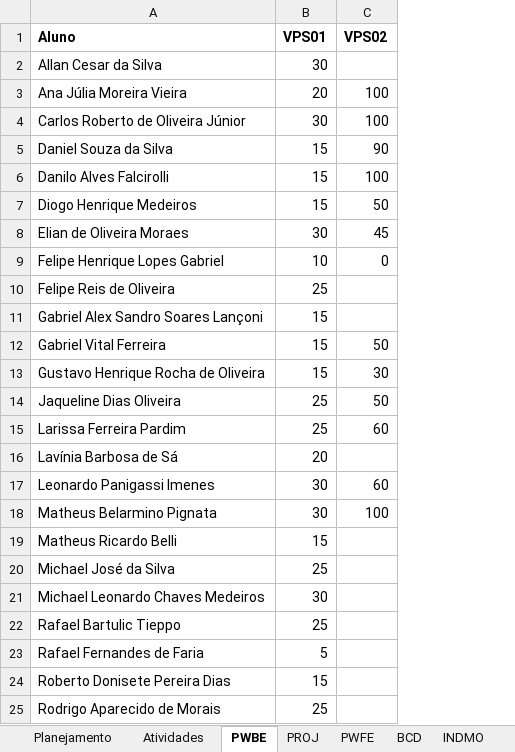
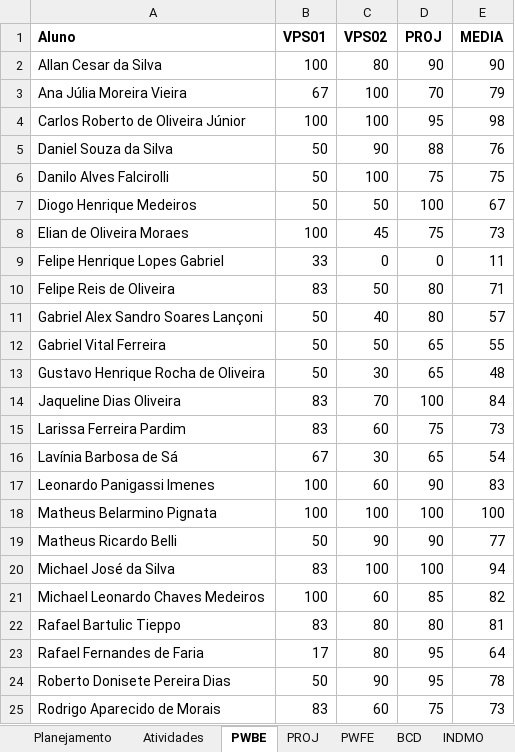
Before and after one commit to wellifabio/senai2021, an Excel workbook: 2des/2desfreq.xlsx, sheet PWBE, drawn as a sheet; only a part is shown; values as stored, in another font and other column widths than the file's, no borders; conditional formats not drawn; the diff covers the shown part only; the diff names each change by its address in the sheet, - before the commit and + after, or states it on an @@ line.

```diff
--- a/2des/2desfreq.xlsx (sheet PWBE)
+++ b/2des/2desfreq.xlsx (sheet PWBE)
+column D (PROJ), rows 2-25: 90 | 70 | 95 | 88 | 75 | 100 | 75 | 0 | 80 | 80 | 65 | 65 | 100 | 75 | 65 | 90 | 100 | 90 | 100 | 85 | 80 | 95 | 95 | 75
+column E (MEDIA), rows 2-25: 90 | 79 | 98 | 76 | 75 | 67 | 73 | 11 | 71 | 57 | 55 | 48 | 84 | 73 | 54 | 83 | 100 | 77 | 94 | 82 | 81 | 64 | 78 | 73
-B2 (VPS01): 30
+B2 (VPS01): 100
-C2 (VPS02): (empty)
+C2 (VPS02): 80
-B3 (VPS01): 20
+B3 (VPS01): 67
-B4 (VPS01): 30
+B4 (VPS01): 100
-B5:B7 (VPS01): 15
+B5:B7 (VPS01): 50
-B8 (VPS01): 30
+B8 (VPS01): 100
-B9 (VPS01): 10
+B9 (VPS01): 33
-B10 (VPS01): 25
+B10 (VPS01): 83
-C10 (VPS02): (empty)
+C10 (VPS02): 50
-B11:B13 (VPS01): 15
+B11:B13 (VPS01): 50
-C11 (VPS02): (empty)
+C11 (VPS02): 40
-B14:B15 (VPS01): 25
+B14:B15 (VPS01): 83
-C14 (VPS02): 50
+C14 (VPS02): 70
-B16 (VPS01): 20
+B16 (VPS01): 67
-C16 (VPS02): (empty)
+C16 (VPS02): 30
-B17:B18 (VPS01): 30
+B17:B18 (VPS01): 100
-B19 (VPS01): 15
+B19 (VPS01): 50
-C19 (VPS02): (empty)
+C19 (VPS02): 90
-B20 (VPS01): 25
+B20 (VPS01): 83
-C20 (VPS02): (empty)
+C20 (VPS02): 100
-B21 (VPS01): 30
+B21 (VPS01): 100
-C21 (VPS02): (empty)
+C21 (VPS02): 60
-B22 (VPS01): 25
+B22 (VPS01): 83
-C22:C23 (VPS02): (empty)
+C22:C23 (VPS02): 80
-B23 (VPS01): 5
+B23 (VPS01): 17
-B24 (VPS01): 15
+B24 (VPS01): 50
-C24 (VPS02): (empty)
+C24 (VPS02): 90
-B25 (VPS01): 25
+B25 (VPS01): 83
-C25 (VPS02): (empty)
+C25 (VPS02): 60
```
Also changed, not shown: 4 edited cells elsewhere in this sheet, sheet PROJ, sheet INDMO, sheet BCD, sheet PWFE, sheet Atividades.
